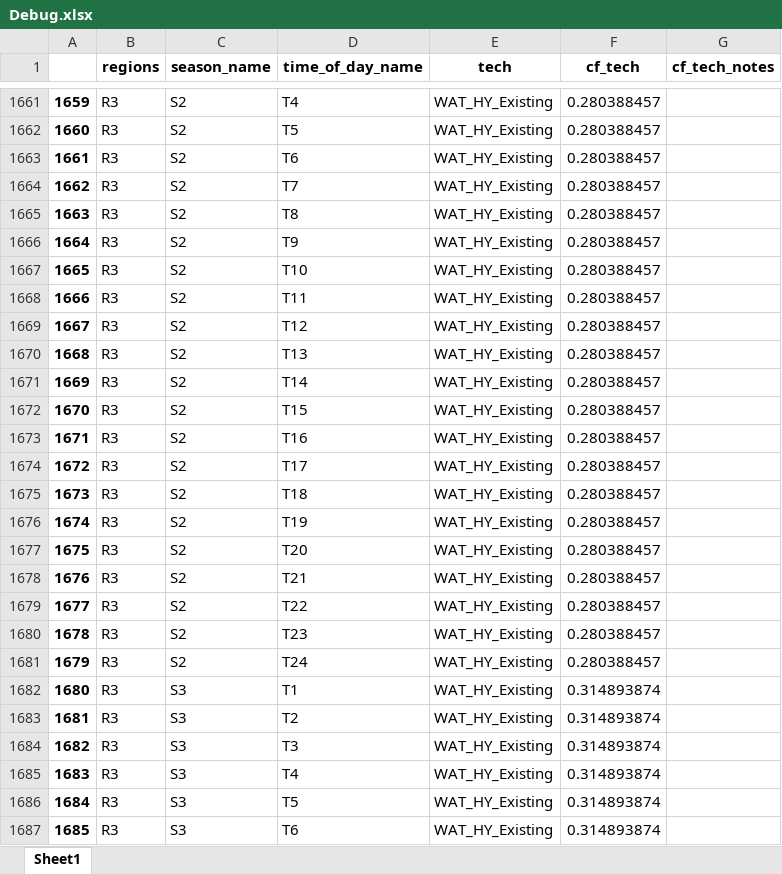
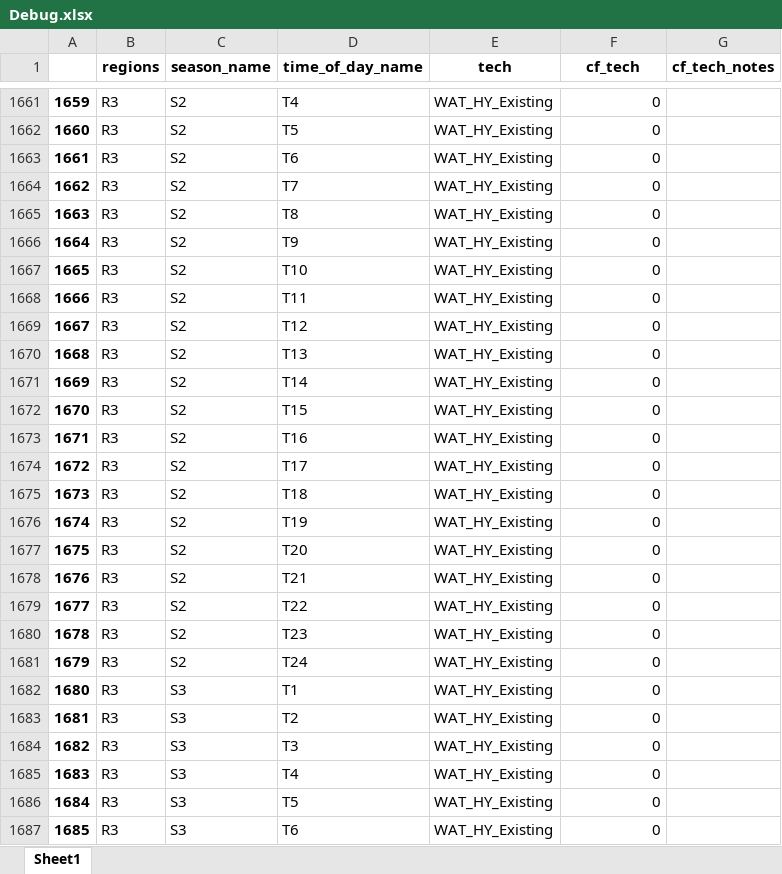
Before and after one commit to vaduraes/TemoaHurricane_V2, an Excel workbook: CreateBaseDeck/Debug.xlsx, sheet Sheet1, drawn as a sheet; only a part is shown, gaps mark what is left out; values as stored, in another font and other column widths than the file's, no borders; the diff covers the shown part only; the diff names each change by its address in the sheet, - before the commit and + after, or states it on an @@ line.

```diff
--- a/CreateBaseDeck/Debug.xlsx (sheet Sheet1)
+++ b/CreateBaseDeck/Debug.xlsx (sheet Sheet1)
-F1661:F1681 (cf_tech): 0.280388457
+F1661:F1681 (cf_tech): 0
-F1682:F1687 (cf_tech): 0.314893874
+F1682:F1687 (cf_tech): 0
```
Also changed, not shown: 357 edited cells elsewhere in this sheet, CreateBaseDeck/ExcelUserData/Temporary_ToHelpBuildDecks/TMP_ExistingCapacity_UniqueTechNameLv1.xlsx, CreateBaseDeck/ExcelUserData/Temporary_ToHelpBuildDecks/TMP_ExistingCapacity_UniqueTechNameLv2.xlsx, 5 other files.
